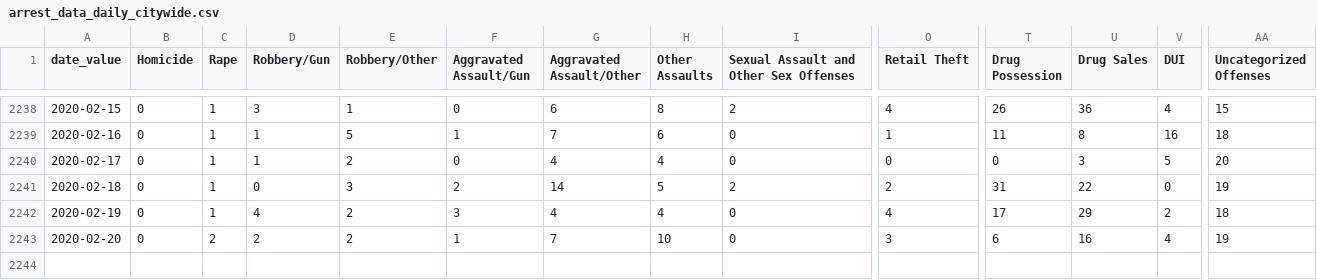
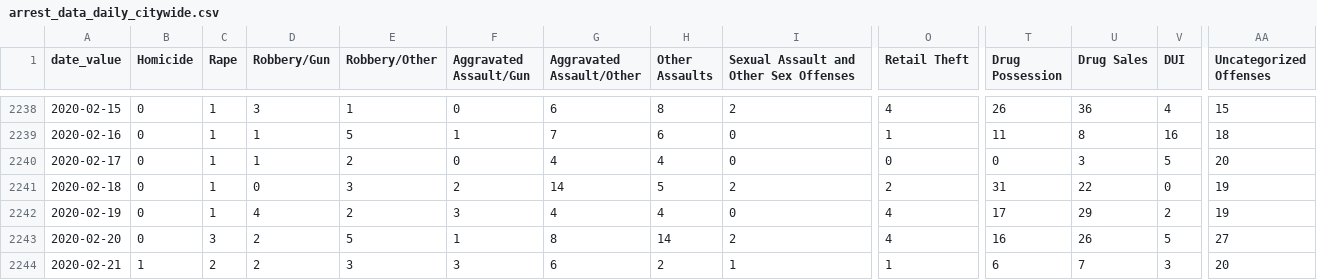
Before and after one commit to PhillyDistrictAttorneysOffice/phillydao-public-data, a CSV file: docs/data/arrest_data_daily_citywide.csv, drawn as a sheet; only a part is shown, gaps mark what is left out; rows hold the shown columns only; the diff names each change by its address in the sheet, - before the commit and + after, or states it on an @@ line.

```diff
--- a/docs/data/arrest_data_daily_citywide.csv
+++ b/docs/data/arrest_data_daily_citywide.csv
-AA2242 (Uncategorized Offenses): 18
+AA2242 (Uncategorized Offenses): 19
-C2243 (Rape): 2
+C2243 (Rape): 3
-E2243 (Robbery/Other): 2
+E2243 (Robbery/Other): 5
-G2243 (Aggravated Assault/Other): 7
+G2243 (Aggravated Assault/Other): 8
-H2243 (Other Assaults): 10
+H2243 (Other Assaults): 14
-I2243: 0
+I2243: 2
-O2243 (Retail Theft): 3
+O2243 (Retail Theft): 4
-T2243 (Drug Possession): 6
+T2243 (Drug Possession): 16
-U2243 (Drug Sales): 16
+U2243 (Drug Sales): 26
-V2243 (DUI): 4
+V2243 (DUI): 5
-AA2243 (Uncategorized Offenses): 19
+AA2243 (Uncategorized Offenses): 27
+row 2244: 2020-02-21 | 1 | 2 | 2 | 3 | 3 | 6 | 2 | 1 | 1 | 6 | 7 | 3 | 20
```
Also changed, not shown: docs/data/case_outcomes_data_daily_citywide.csv, docs/data/charges_data_daily_citywide.csv, 42 other files.
